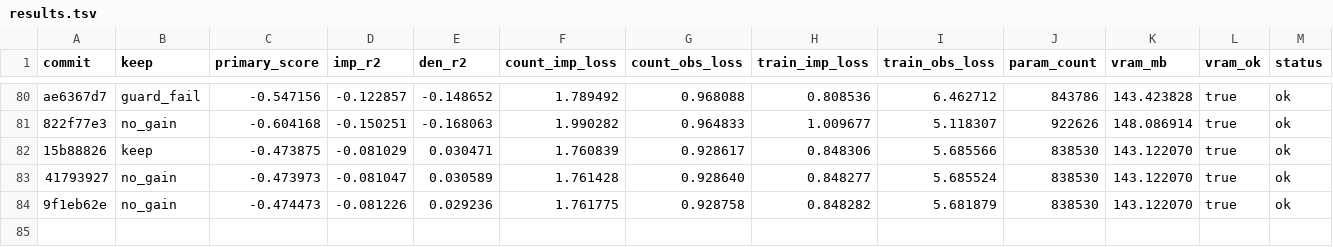
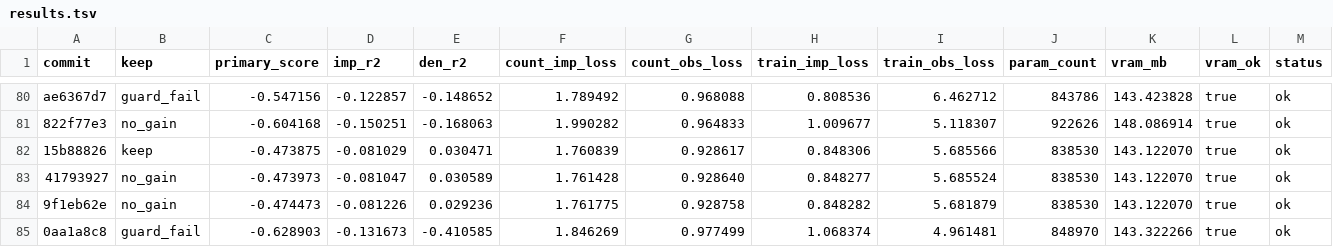
Before and after one commit to mehdiforoozandeh/CANDI, a TSV file: sandbox/autoresearch/june3/results.tsv, drawn as a sheet; only a part is shown, gaps mark what is left out; rows hold the shown columns only; the diff names each change by its address in the sheet, - before the commit and + after, or states it on an @@ line.

```diff
--- a/sandbox/autoresearch/june3/results.tsv
+++ b/sandbox/autoresearch/june3/results.tsv
+row 85: 0aa1a8c8 | guard_fail | -0.628903 | -0.131673 | -0.410585 | 1.846269 | 0.977499 | 1.068374 | 4.961481 | 848970 | 143.322266 | true | ok
```
Also changed, not shown: 1 other file.
